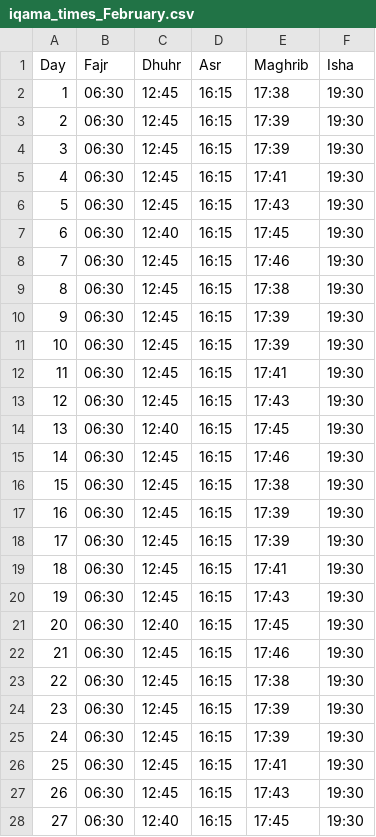
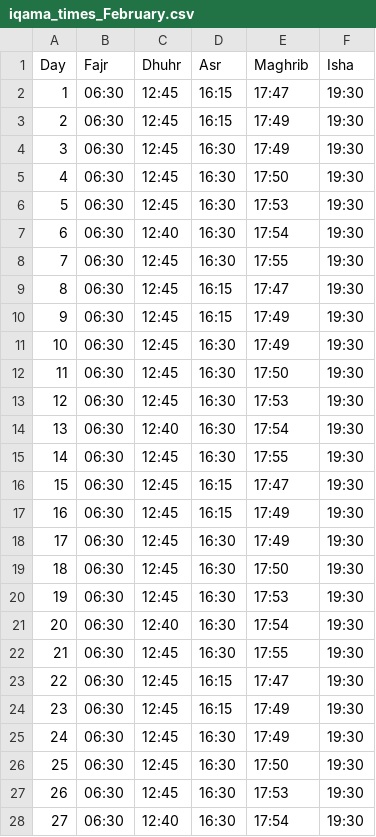
Before and after one commit to MuhammadElsoukkary/PrayerTimesScraper, a CSV file: prayer_times/iqama_times_February.csv, drawn as a sheet; only a part is shown; the diff covers the shown part only.

```diff
--- a/prayer_times/iqama_times_February.csv
+++ b/prayer_times/iqama_times_February.csv
@@ -1,28 +1,28 @@
 Day,Fajr,Dhuhr,Asr,Maghrib,Isha
-1,06:30,12:45,16:15,17:38,19:30
-2,06:30,12:45,16:15,17:39,19:30
-3,06:30,12:45,16:15,17:39,19:30
-4,06:30,12:45,16:15,17:41,19:30
-5,06:30,12:45,16:15,17:43,19:30
-6,06:30,12:40,16:15,17:45,19:30
-7,06:30,12:45,16:15,17:46,19:30
-8,06:30,12:45,16:15,17:38,19:30
-9,06:30,12:45,16:15,17:39,19:30
-10,06:30,12:45,16:15,17:39,19:30
-11,06:30,12:45,16:15,17:41,19:30
-12,06:30,12:45,16:15,17:43,19:30
-13,06:30,12:40,16:15,17:45,19:30
-14,06:30,12:45,16:15,17:46,19:30
-15,06:30,12:45,16:15,17:38,19:30
-16,06:30,12:45,16:15,17:39,19:30
-17,06:30,12:45,16:15,17:39,19:30
-18,06:30,12:45,16:15,17:41,19:30
-19,06:30,12:45,16:15,17:43,19:30
-20,06:30,12:40,16:15,17:45,19:30
-21,06:30,12:45,16:15,17:46,19:30
-22,06:30,12:45,16:15,17:38,19:30
-23,06:30,12:45,16:15,17:39,19:30
-24,06:30,12:45,16:15,17:39,19:30
-25,06:30,12:45,16:15,17:41,19:30
-26,06:30,12:45,16:15,17:43,19:30
-27,06:30,12:40,16:15,17:45,19:30
+1,06:30,12:45,16:15,17:47,19:30
+2,06:30,12:45,16:15,17:49,19:30
+3,06:30,12:45,16:30,17:49,19:30
+4,06:30,12:45,16:30,17:50,19:30
+5,06:30,12:45,16:30,17:53,19:30
+6,06:30,12:40,16:30,17:54,19:30
+7,06:30,12:45,16:30,17:55,19:30
+8,06:30,12:45,16:15,17:47,19:30
+9,06:30,12:45,16:15,17:49,19:30
+10,06:30,12:45,16:30,17:49,19:30
+11,06:30,12:45,16:30,17:50,19:30
+12,06:30,12:45,16:30,17:53,19:30
+13,06:30,12:40,16:30,17:54,19:30
+14,06:30,12:45,16:30,17:55,19:30
+15,06:30,12:45,16:15,17:47,19:30
+16,06:30,12:45,16:15,17:49,19:30
+17,06:30,12:45,16:30,17:49,19:30
+18,06:30,12:45,16:30,17:50,19:30
+19,06:30,12:45,16:30,17:53,19:30
+20,06:30,12:40,16:30,17:54,19:30
+21,06:30,12:45,16:30,17:55,19:30
+22,06:30,12:45,16:15,17:47,19:30
+23,06:30,12:45,16:15,17:49,19:30
+24,06:30,12:45,16:30,17:49,19:30
+25,06:30,12:45,16:30,17:50,19:30
+26,06:30,12:45,16:30,17:53,19:30
+27,06:30,12:40,16:30,17:54,19:30
```
Also changed, not shown: 2 edited cells elsewhere in this file, prayer_times/athan_times_February.csv.
